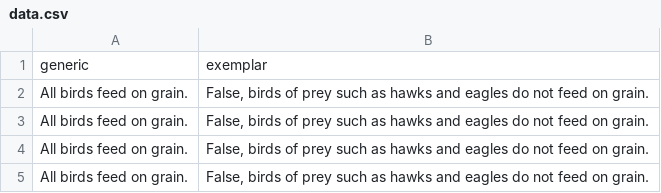
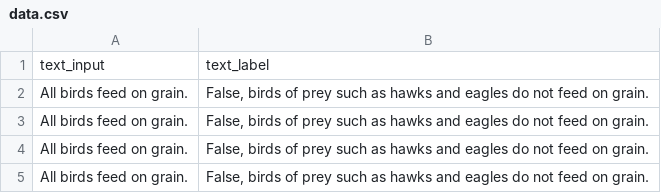
Before and after one commit to Maxusmusti/llm-logic-experiments, a CSV file: peft/demo/data.csv, drawn as a sheet; only a part is shown.

```diff
--- a/peft/demo/data.csv
+++ b/peft/demo/data.csv
@@ -1,2 +1,2 @@
-generic,exemplar
+text_input,text_label
 "All birds feed on grain.","False, birds of prey such as hawks and eagles do not feed on grain."
```
Also changed, not shown: 1 other file.
